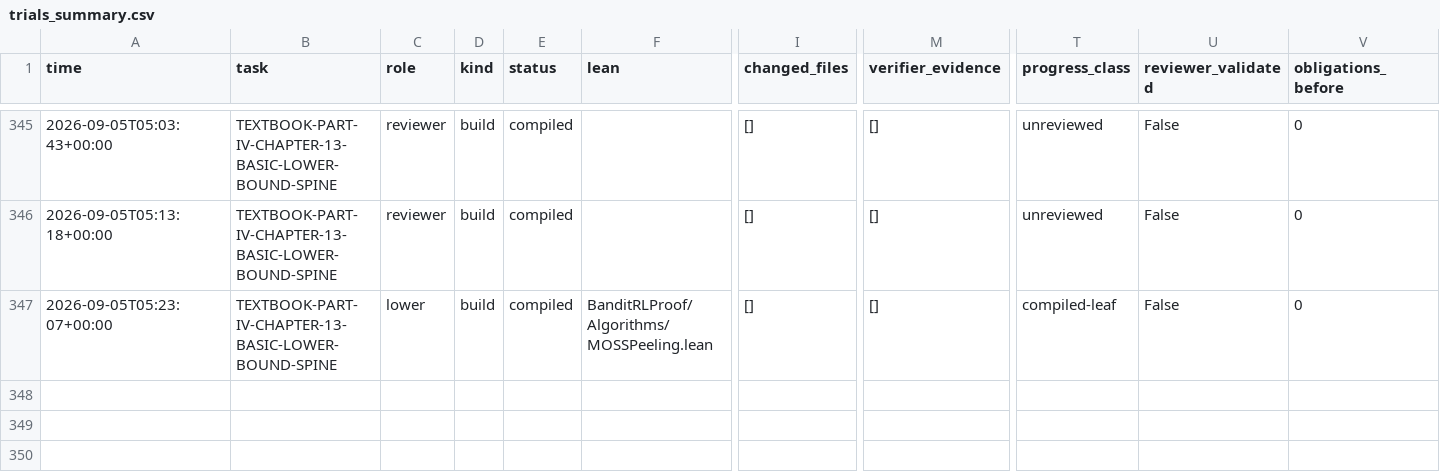
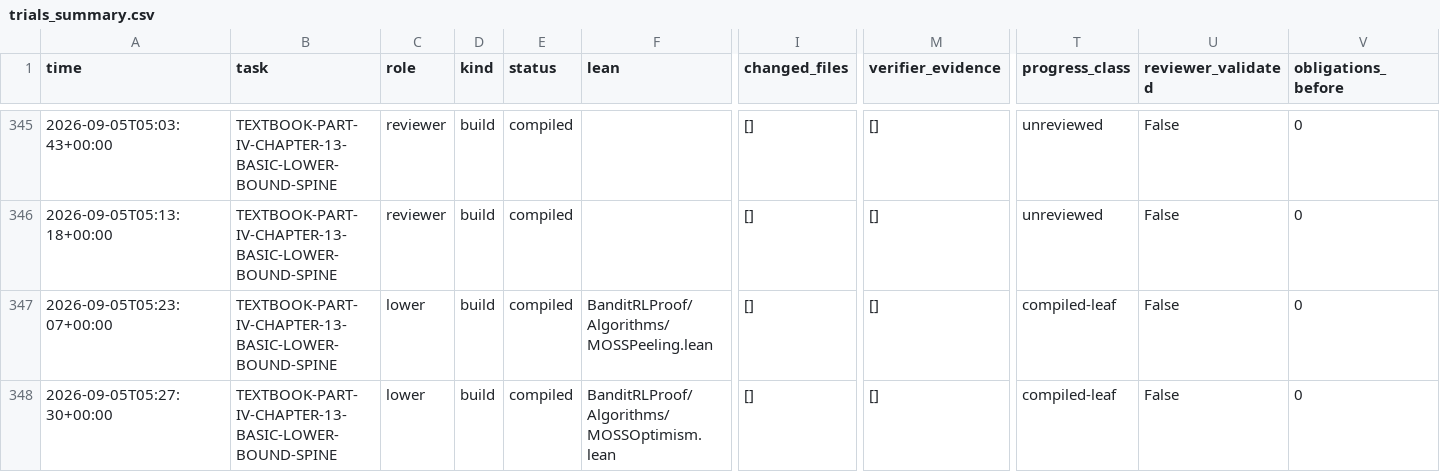
Before and after one commit to DakeBU/Auto-Bandit-RL-Proof-In-Sleep, a CSV file: runs/trials_summary.csv, drawn as a sheet; only a part is shown, gaps mark what is left out; rows hold the shown columns only; the diff names each change by its address in the sheet, - before the commit and + after, or states it on an @@ line.

```diff
--- a/runs/trials_summary.csv
+++ b/runs/trials_summary.csv
+row 348: 2026-09-05T05:27:30+00:00 | TEXTBOOK-PART-IV-CHAPTER-13-BASIC-LOWER-BOUND-SPINE | lower | build | compiled | BanditRLProof/Algorithms/MOSSOptimism.lean | [] | [] | compiled-leaf | False | 0
```
Also changed, not shown: 14 other files.
